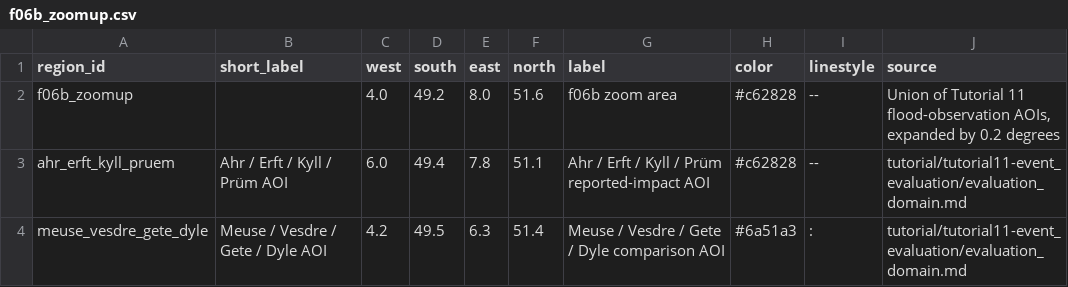
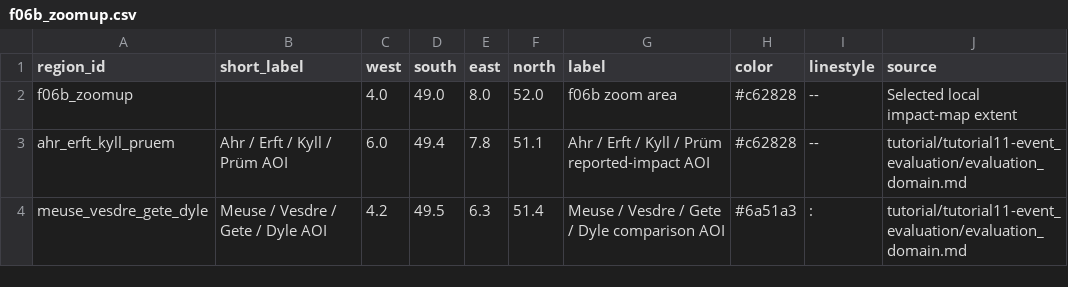
Before and after one commit to global-hydrodynamics/cmf_v5_beta, a CSV file: visualization/river_map/data/f06b_zoomup.csv, drawn as a sheet.

Commit message:
Adjust f06 extents and geographic ticks

```diff
--- a/visualization/river_map/data/f06b_zoomup.csv
+++ b/visualization/river_map/data/f06b_zoomup.csv
@@ -1,3 +1,3 @@
 region_id,short_label,west,south,east,north,label,color,linestyle,source
-f06b_zoomup,,4.0,49.2,8.0,51.6,f06b zoom area,#c62828,--,"Union of Tutorial 11 flood-observation AOIs, expanded by 0.2 degrees"
+f06b_zoomup,,4.0,49.0,8.0,52.0,f06b zoom area,#c62828,--,Selected local impact-map extent
 ahr_erft_kyll_pruem,Ahr / Erft / Kyll / Prüm AOI,6.0,49.4,7.8,51.1,Ahr / Erft / Kyll / Prüm reported-impact AOI,#c62828,--,tutorial/tutorial11-event_evaluation/evaluation_domain.md
```
Also changed, not shown: 8 other files.
